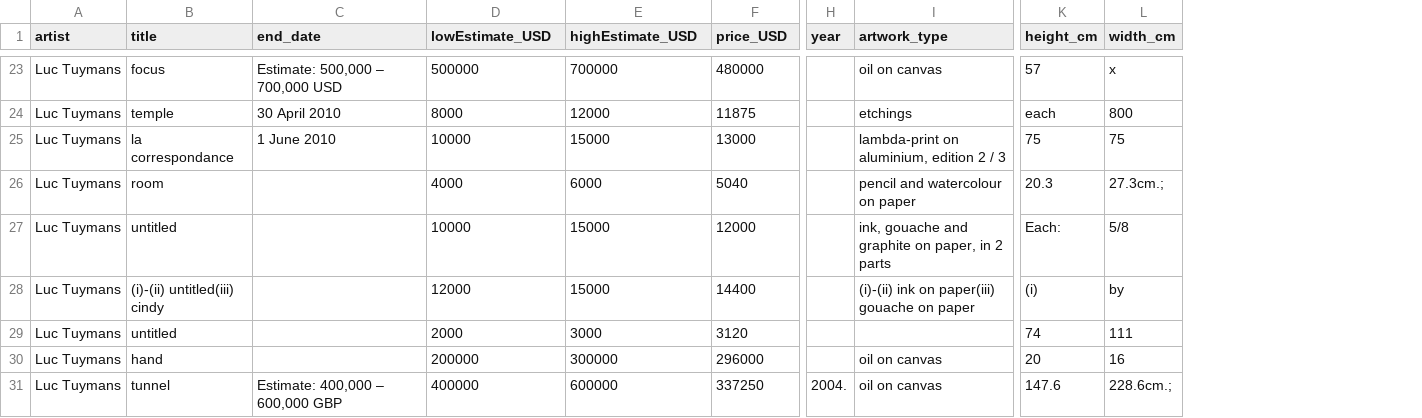
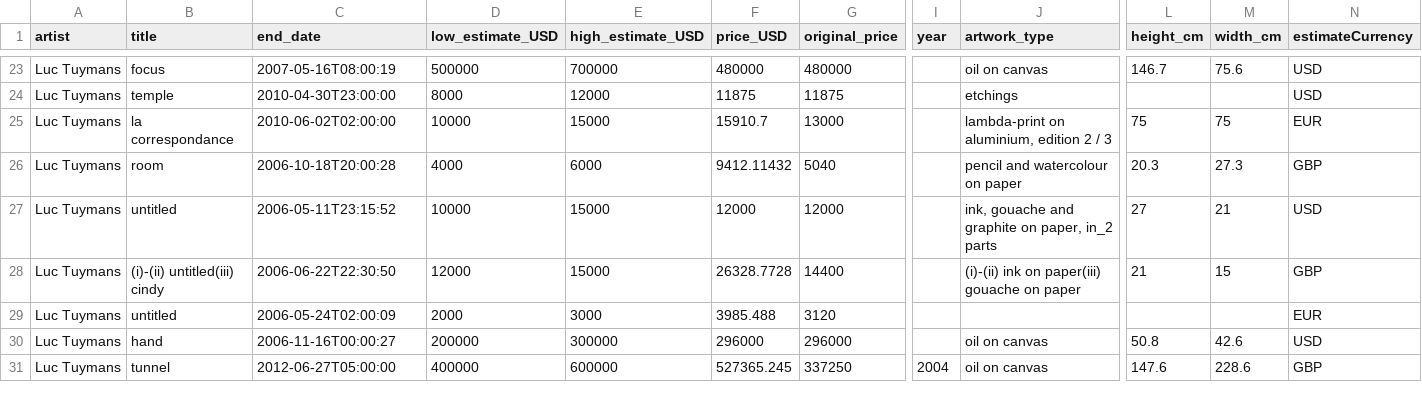
Before and after one commit to ket0825/Art_Price_DE, a CSV file: data/sothbys.csv, drawn as a sheet; only a part is shown, gaps mark what is left out; addresses are those after the commit; the diff covers the shown part only; the diff names each change by its address in the sheet, - before the commit and + after, or states it on an @@ line.

```diff
--- a/data/sothbys.csv
+++ b/data/sothbys.csv
+column G (original_price), rows 23-31: 480000 | 11875 | 13000 | 5040 | 12000 | 14400 | 3120 | 296000 | 337250
+column N (estimateCurrency), rows 23-31: USD | USD | EUR | GBP | USD | GBP | EUR | USD | GBP
-D1: lowEstimate_USD
+D1: low_estimate_USD
-E1: highEstimate_USD
+E1: high_estimate_USD
-C23 (end_date): Estimate: 500,000 – 700,000 USD
+C23 (end_date): 2007-05-16T08:00:19
-L23 (height_cm): 57
+L23 (height_cm): 146.7
-M23 (width_cm): x
+M23 (width_cm): 75.6
-C24 (end_date): 30 April 2010
+C24 (end_date): 2010-04-30T23:00:00
-L24 (height_cm): each
+L24 (height_cm): (empty)
-M24 (width_cm): 800
+M24 (width_cm): (empty)
-C25 (end_date): 1 June 2010
+C25 (end_date): 2010-06-02T02:00:00
-F25 (price_USD): 13000
+F25 (price_USD): 15910.7
-C26 (end_date): (empty)
+C26 (end_date): 2006-10-18T20:00:28
-F26 (price_USD): 5040
+F26 (price_USD): 9412.11432
-M26 (width_cm): 27.3cm.;
+M26 (width_cm): 27.3
-C27 (end_date): (empty)
+C27 (end_date): 2006-05-11T23:15:52
-J27 (artwork_type): …on paper, in 2 parts
+J27 (artwork_type): …on paper, in_2 parts
-L27 (height_cm): Each:
+L27 (height_cm): 27
-M27 (width_cm): 5/8
+M27 (width_cm): 21
-C28 (end_date): (empty)
+C28 (end_date): 2006-06-22T22:30:50
-F28 (price_USD): 14400
+F28 (price_USD): 26328.7728
-L28 (height_cm): (i)
+L28 (height_cm): 21
-M28 (width_cm): by
+M28 (width_cm): 15
-C29 (end_date): (empty)
+C29 (end_date): 2006-05-24T02:00:09
-F29 (price_USD): 3120
+F29 (price_USD): 3985.488
-L29 (height_cm): 74
+L29 (height_cm): (empty)
-M29 (width_cm): 111
+M29 (width_cm): (empty)
-C30 (end_date): (empty)
+C30 (end_date): 2006-11-16T00:00:27
-L30 (height_cm): 20
+L30 (height_cm): 50.8
-M30 (width_cm): 16
+M30 (width_cm): 42.6
-C31 (end_date): Estimate: 400,000 – 600,000 GBP
+C31 (end_date): 2012-06-27T05:00:00
-F31 (price_USD): 337250
+F31 (price_USD): 527365.245
-I31 (year): 2004.
+I31 (year): 2004
-M31 (width_cm): 228.6cm.;
+M31 (width_cm): 228.6
```
Also changed, not shown: 142 edited cells elsewhere in this file, 8 other files.
